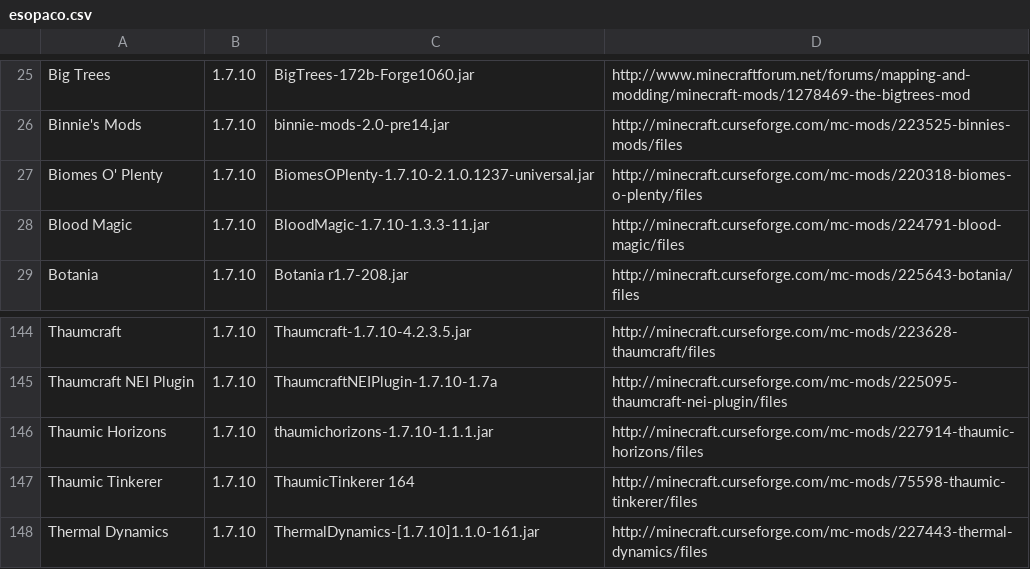
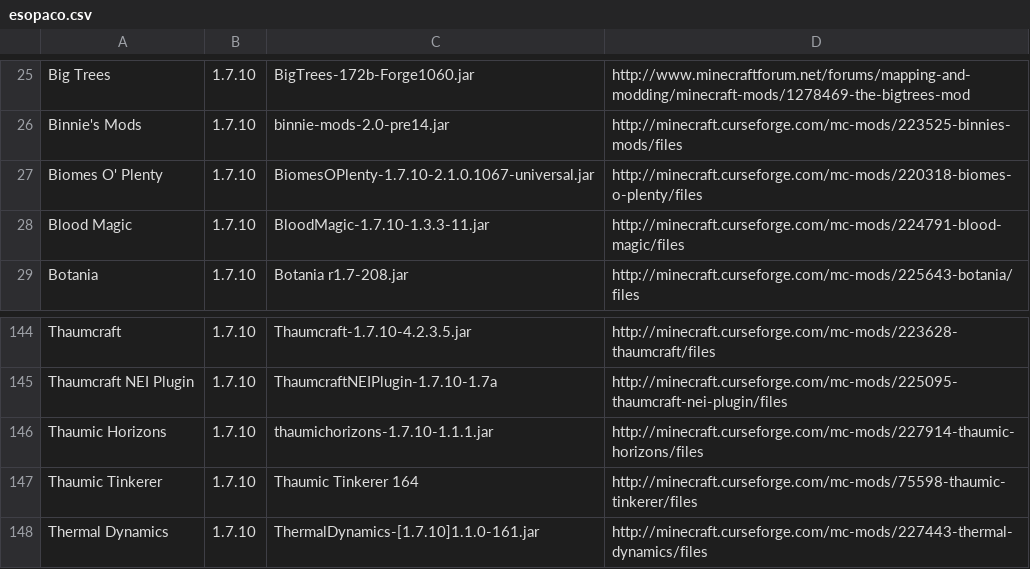
Before and after one commit to gchpaco/minecraft_updater, a CSV file: esopaco.csv, drawn as a sheet; only a part is shown, gaps mark what is left out.

Commit message:
Missed a couple

```diff
--- a/esopaco.csv
+++ b/esopaco.csv
@@ -26,3 +26,3 @@ Big Trees,1.7.10,BigTrees-172b-Forge1060.jar,http://www.minecraftforum.net/forum
 Binnie's Mods,1.7.10,binnie-mods-2.0-pre14.jar,http://minecraft.curseforge.com/mc-mods/223525-binnies-mods/files
-Biomes O' Plenty,1.7.10,BiomesOPlenty-1.7.10-2.1.0.1237-universal.jar,http://minecraft.curseforge.com/mc-mods/220318-biomes-o-plenty/files
+Biomes O' Plenty,1.7.10,BiomesOPlenty-1.7.10-2.1.0.1067-universal.jar,http://minecraft.curseforge.com/mc-mods/220318-biomes-o-plenty/files
 Blood Magic,1.7.10,BloodMagic-1.7.10-1.3.3-11.jar,http://minecraft.curseforge.com/mc-mods/224791-blood-magic/files
@@ -146,3 +146,3 @@ Thaumcraft NEI Plugin,1.7.10,ThaumcraftNEIPlugin-1.7.10-1.7a,http://minecraft.cu
 Thaumic Horizons,1.7.10,thaumichorizons-1.7.10-1.1.1.jar,http://minecraft.curseforge.com/mc-mods/227914-thaumic-horizons/files
-Thaumic Tinkerer,1.7.10,ThaumicTinkerer 164,http://minecraft.curseforge.com/mc-mods/75598-thaumic-tinkerer/files
+Thaumic Tinkerer,1.7.10,Thaumic Tinkerer 164,http://minecraft.curseforge.com/mc-mods/75598-thaumic-tinkerer/files
 Thermal Dynamics,1.7.10,ThermalDynamics-[1.7.10]1.1.0-161.jar,http://minecraft.curseforge.com/mc-mods/227443-thermal-dynamics/files
```
